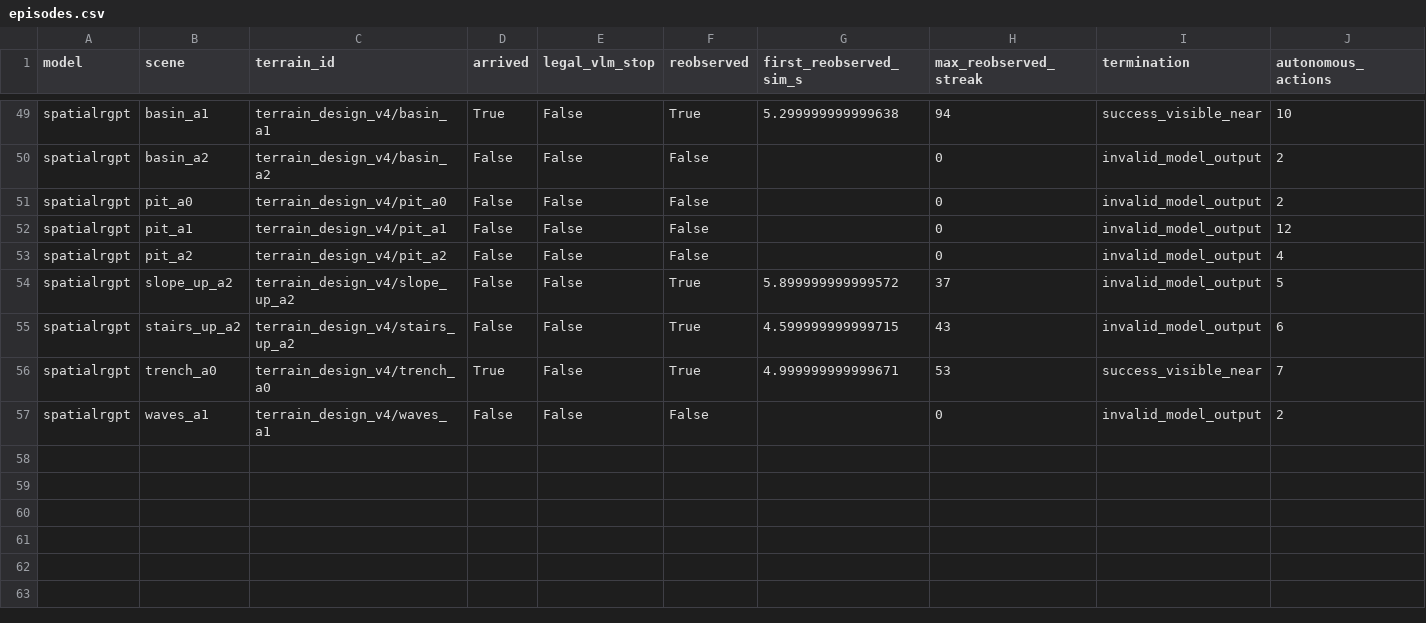
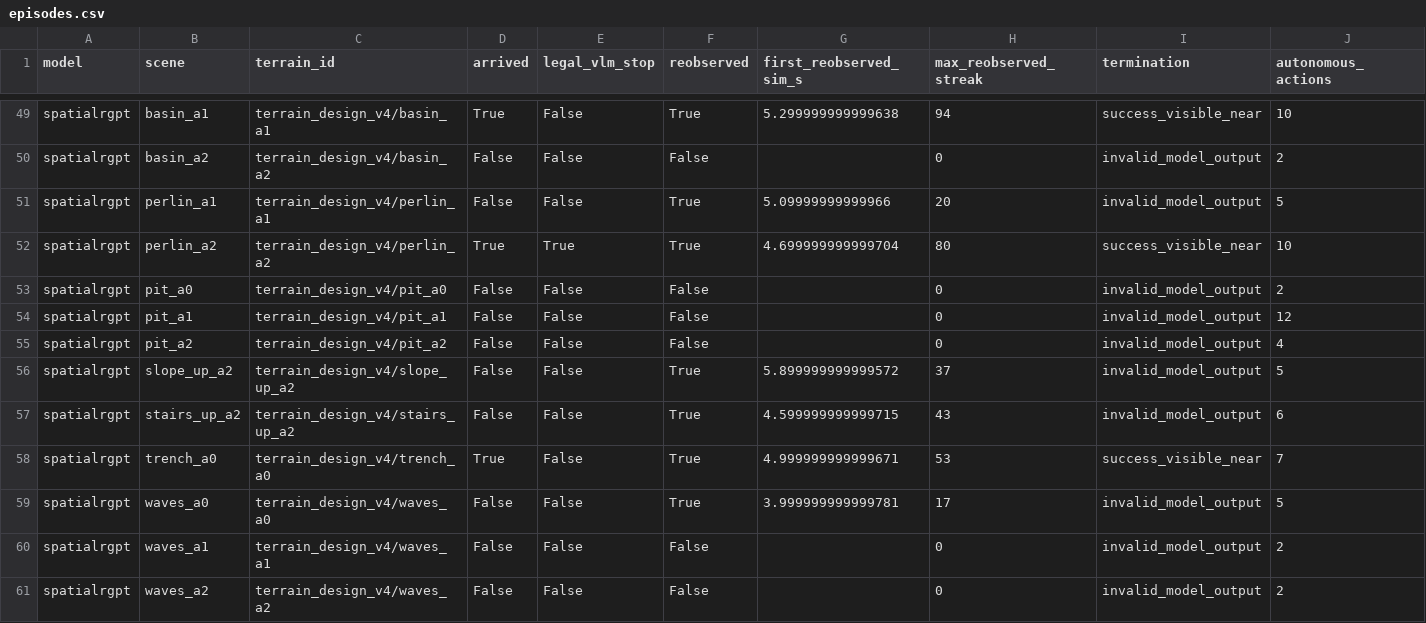
Before and after one commit to George3215/LunarBench, a CSV file: paper/vlm_goal_navigation/spatial_candidates_20261018/episodes.csv, drawn as a sheet; only a part is shown, gaps mark what is left out; rows hold the shown columns only; the diff names each change by its address in the sheet, - before the commit and + after, or states it on an @@ line.

Commit message:
Record TASK3 candidates: spatialrgpt 16 of 22

```diff
--- a/paper/vlm_goal_navigation/spatial_candidates_20261018/episodes.csv
+++ b/paper/vlm_goal_navigation/spatial_candidates_20261018/episodes.csv
+row 51: spatialrgpt | perlin_a1 | terrain_design_v4/perlin_a1 | False | False | True | 5.09999999999966 | 20 | invalid_model_output | 5
+row 52: spatialrgpt | perlin_a2 | terrain_design_v4/perlin_a2 | True | True | True | 4.699999999999704 | 80 | success_visible_near | 10
+row 59: spatialrgpt | waves_a0 | terrain_design_v4/waves_a0 | False | False | True | 3.999999999999781 | 17 | invalid_model_output | 5
+row 61: spatialrgpt | waves_a2 | terrain_design_v4/waves_a2 | False | False | False |  | 0 | invalid_model_output | 2
```
Also changed, not shown: 31 other files.
